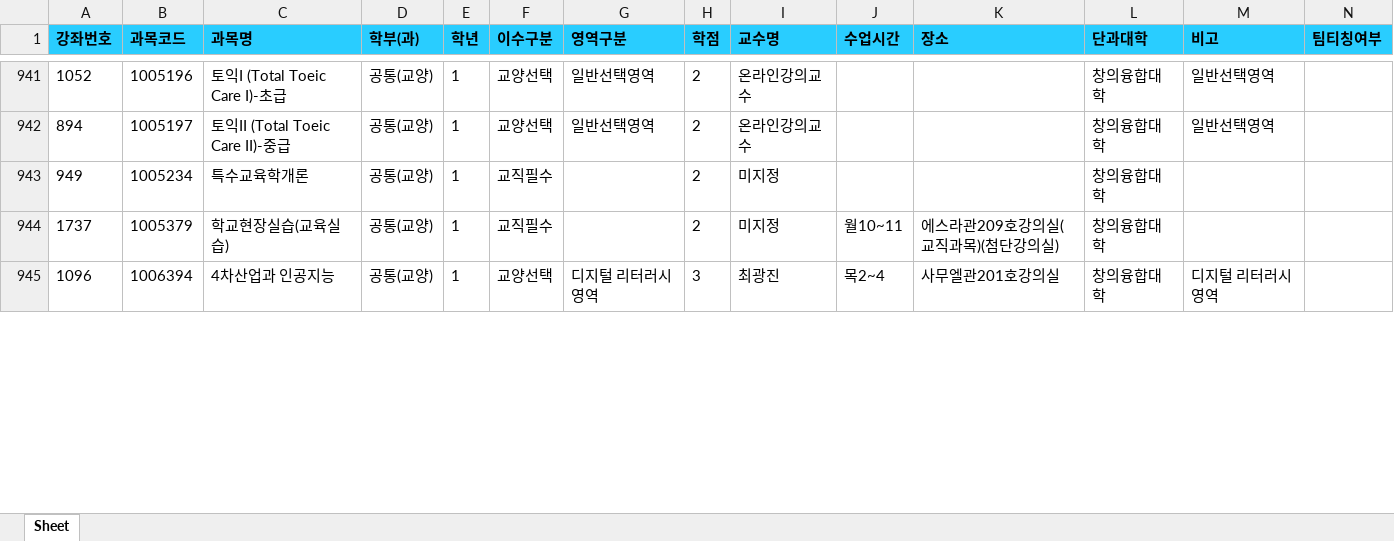
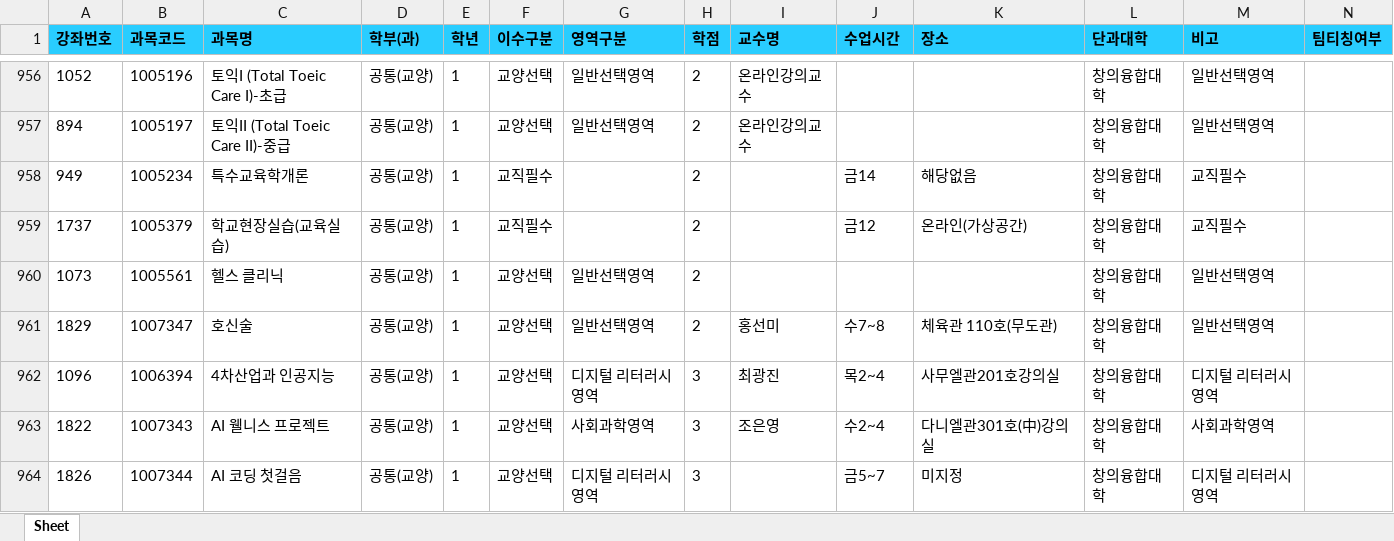
Before and after one commit to syu-kr/lecture.syu.kr-everytime, an Excel workbook: data/2026년 1학기 정규 시간표.xlsx, sheet Sheet, drawn as a sheet; only a part is shown, gaps mark what is left out; values as stored, in another font and other column widths than the file's, no borders; addresses are those after the commit; the diff covers the shown part only; the diff names each change by its address in the sheet, - before the commit and + after, or states it on an @@ line.

```diff
--- a/data/2026년 1학기 정규 시간표.xlsx (sheet Sheet)
+++ b/data/2026년 1학기 정규 시간표.xlsx (sheet Sheet)
-I958:I959 (교수명): 미지정
+I958:I959 (교수명): (empty)
-J958 (수업시간): (empty)
+J958 (수업시간): 금14
-K958 (장소): (empty)
+K958 (장소): 해당없음
-M958:M959 (비고): (empty)
+M958:M959 (비고): 교직필수
-J959 (수업시간): 월10~11
+J959 (수업시간): 금12
-K959 (장소): 에스라관209호강의실(교직과목)(첨단강의실)
+K959 (장소): 온라인(가상공간)
+row 960: 1073 | 1005561 | 헬스 클리닉 | 공통(교양) | 1 | 교양선택 | 일반선택영역 | 2 |  |  |  | 창의융합대학 | 일반선택영역
+row 961: 1829 | 1007347 | 호신술 | 공통(교양) | 1 | 교양선택 | 일반선택영역 | 2 | 홍선미 | 수7~8 | 체육관 110호(무도관) | 창의융합대학 | 일반선택영역
+row 963: 1822 | 1007343 | AI 웰니스 프로젝트 | 공통(교양) | 1 | 교양선택 | 사회과학영역 | 3 | 조은영 | 수2~4 | 다니엘관301호(中)강의실 | 창의융합대학 | 사회과학영역
+row 964: 1826 | 1007344 | AI 코딩 첫걸음 | 공통(교양) | 1 | 교양선택 | 디지털 리터러시영역 | 3 |  | 금5~7 | 미지정 | 창의융합대학 | 디지털 리터러시영역
```
Also changed, not shown: 42 added rows, 18 removed rows and 330 edited cells elsewhere in this sheet, 1 other file.
